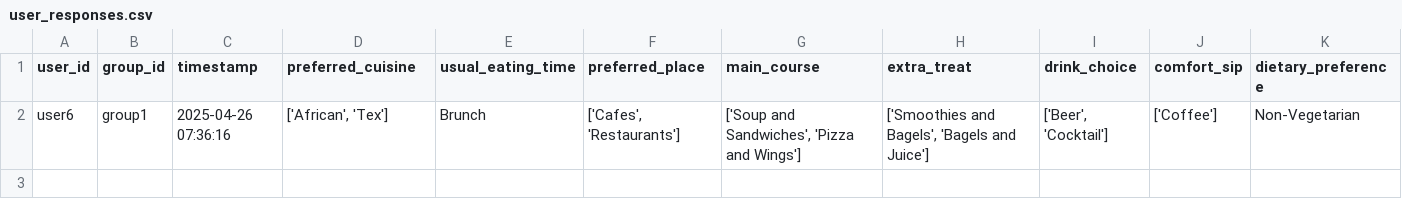
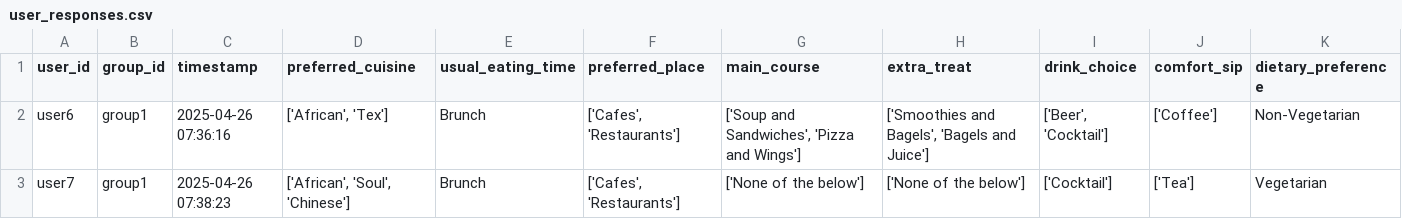
Before and after one commit to demondeployer7/dss8, a CSV file: user_responses.csv, drawn as a sheet.

Commit message:
Update user_responses.csv via Streamlit app

```diff
--- a/user_responses.csv
+++ b/user_responses.csv
@@ -2 +2,2 @@ user_id,group_id,timestamp,preferred_cuisine,usual_eating_time,preferred_place,m
 user6,group1,2025-04-26 07:36:16,"['African', 'Tex']",Brunch,"['Cafes', 'Restaurants']","['Soup and Sandwiches', 'Pizza and Wings']","['Smoothies and Bagels', 'Bagels and Juice']","['Beer', 'Cocktail']",['Coffee'],Non-Vegetarian
+user7,group1,2025-04-26 07:38:23,"['African', 'Soul', 'Chinese']",Brunch,"['Cafes', 'Restaurants']",['None of the below'],['None of the below'],['Cocktail'],['Tea'],Vegetarian
```
